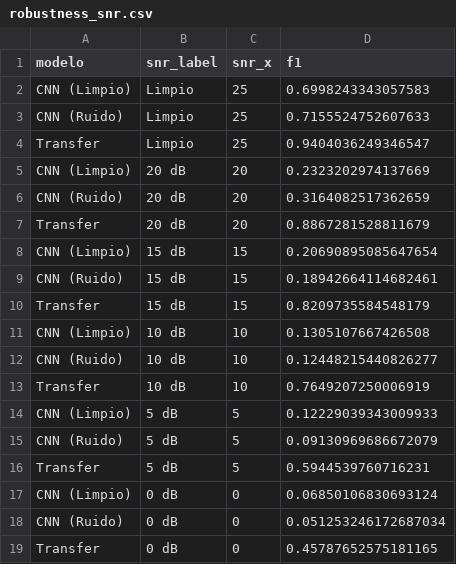
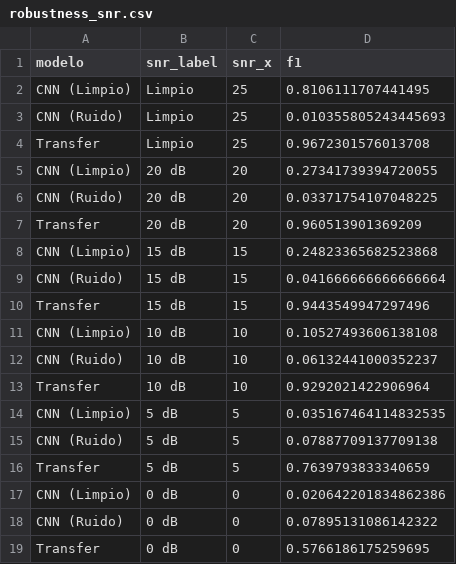
Before and after one commit to andresvidal27/TFG_Clasificacion_Acustica, a CSV file: results/robustness_snr.csv, drawn as a sheet.

```diff
--- a/results/robustness_snr.csv
+++ b/results/robustness_snr.csv
@@ -1,19 +1,19 @@
 modelo,snr_label,snr_x,f1
-CNN (Limpio),Limpio,25,0.6998243343057583
-CNN (Ruido),Limpio,25,0.7155524752607633
-Transfer,Limpio,25,0.9404036249346547
-CNN (Limpio),20 dB,20,0.2323202974137669
-CNN (Ruido),20 dB,20,0.3164082517362659
-Transfer,20 dB,20,0.8867281528811679
-CNN (Limpio),15 dB,15,0.20690895085647654
-CNN (Ruido),15 dB,15,0.18942664114682461
-Transfer,15 dB,15,0.8209735584548179
-CNN (Limpio),10 dB,10,0.1305107667426508
-CNN (Ruido),10 dB,10,0.12448215440826277
-Transfer,10 dB,10,0.7649207250006919
-CNN (Limpio),5 dB,5,0.12229039343009933
-CNN (Ruido),5 dB,5,0.09130969686672079
-Transfer,5 dB,5,0.5944539760716231
-CNN (Limpio),0 dB,0,0.06850106830693124
-CNN (Ruido),0 dB,0,0.051253246172687034
-Transfer,0 dB,0,0.45787652575181165
+CNN (Limpio),Limpio,25,0.8106111707441495
+CNN (Ruido),Limpio,25,0.010355805243445693
+Transfer,Limpio,25,0.9672301576013708
+CNN (Limpio),20 dB,20,0.27341739394720055
+CNN (Ruido),20 dB,20,0.03371754107048225
+Transfer,20 dB,20,0.960513901369209
+CNN (Limpio),15 dB,15,0.24823365682523868
+CNN (Ruido),15 dB,15,0.041666666666666664
+Transfer,15 dB,15,0.9443549947297496
+CNN (Limpio),10 dB,10,0.10527493606138108
+CNN (Ruido),10 dB,10,0.06132441000352237
+Transfer,10 dB,10,0.9292021422906964
+CNN (Limpio),5 dB,5,0.035167464114832535
+CNN (Ruido),5 dB,5,0.07887709137709138
+Transfer,5 dB,5,0.7639793833340659
+CNN (Limpio),0 dB,0,0.020642201834862386
+CNN (Ruido),0 dB,0,0.07895131086142322
+Transfer,0 dB,0,0.5766186175259695
```
Also changed, not shown: results/classification_report_cnn.csv, results/classification_report_transfer.csv, 44 other files.
